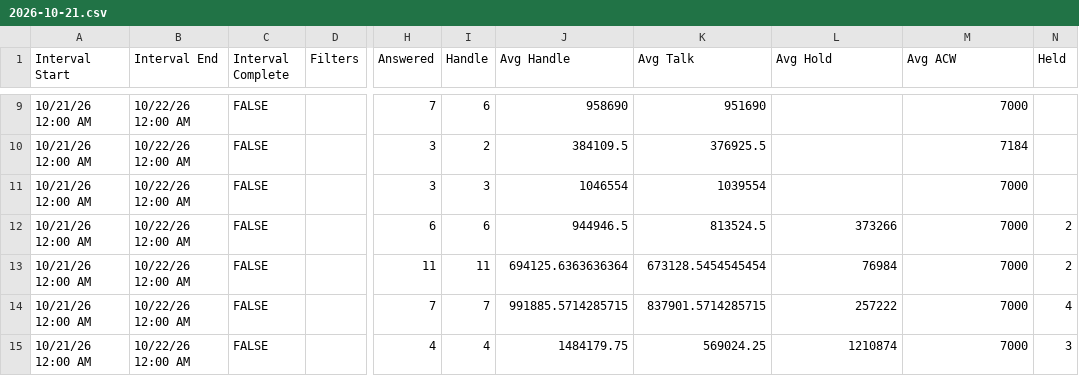
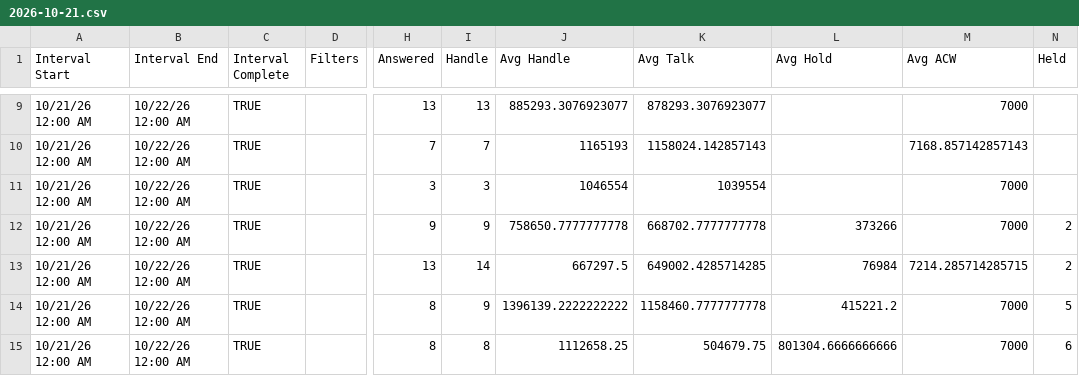
Before and after one commit to Gisikiru/genesys-aht-dashboard, a CSV file: data/2026/oct/2026-10-21.csv, drawn as a sheet; only a part is shown, gaps mark what is left out; the diff covers the shown part only; the diff names each change by its address in the sheet, - before the commit and + after, or states it on an @@ line.

```diff
--- a/data/2026/oct/2026-10-21.csv
+++ b/data/2026/oct/2026-10-21.csv
-C9:C15 (Interval Complete): FALSE
+C9:C15 (Interval Complete): TRUE
-H9 (Answered): 7
+H9 (Answered): 13
-I9 (Handle): 6
+I9 (Handle): 13
-J9 (Avg Handle): 958690
+J9 (Avg Handle): 885293.3076923077
-K9 (Avg Talk): 951690
+K9 (Avg Talk): 878293.3076923077
-H10 (Answered): 3
+H10 (Answered): 7
-I10 (Handle): 2
+I10 (Handle): 7
-J10 (Avg Handle): 384109.5
+J10 (Avg Handle): 1165193
-K10 (Avg Talk): 376925.5
+K10 (Avg Talk): 1158024.142857143
-M10 (Avg ACW): 7184
+M10 (Avg ACW): 7168.857142857143
-H12 (Answered): 6
+H12 (Answered): 9
-I12 (Handle): 6
+I12 (Handle): 9
-J12 (Avg Handle): 944946.5
+J12 (Avg Handle): 758650.7777777778
-K12 (Avg Talk): 813524.5
+K12 (Avg Talk): 668702.7777777778
-H13 (Answered): 11
+H13 (Answered): 13
-I13 (Handle): 11
+I13 (Handle): 14
-J13 (Avg Handle): 694125.6363636364
+J13 (Avg Handle): 667297.5
-K13 (Avg Talk): 673128.5454545454
+K13 (Avg Talk): 649002.4285714285
-M13 (Avg ACW): 7000
+M13 (Avg ACW): 7214.285714285715
-H14 (Answered): 7
+H14 (Answered): 8
-I14 (Handle): 7
+I14 (Handle): 9
-J14 (Avg Handle): 991885.5714285715
+J14 (Avg Handle): 1396139.2222222222
-K14 (Avg Talk): 837901.5714285715
+K14 (Avg Talk): 1158460.7777777778
-L14 (Avg Hold): 257222
+L14 (Avg Hold): 415221.2
-N14 (Held): 4
+N14 (Held): 5
-H15 (Answered): 4
+H15 (Answered): 8
-I15 (Handle): 4
+I15 (Handle): 8
-J15 (Avg Handle): 1484179.75
+J15 (Avg Handle): 1112658.25
-K15 (Avg Talk): 569024.25
+K15 (Avg Talk): 504679.75
-L15 (Avg Hold): 1210874
+L15 (Avg Hold): 801304.6666666666
-N15 (Held): 3
+N15 (Held): 6
```
Also changed, not shown: 35 edited cells elsewhere in this file, 1 other file.
